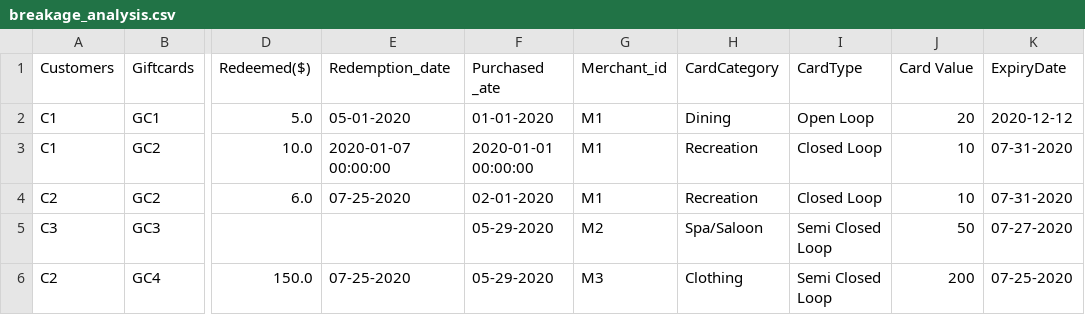
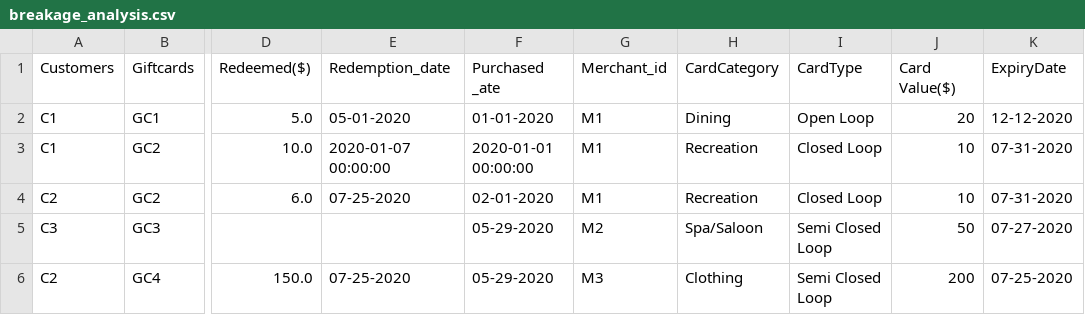
Before and after one commit to AlbinDavid/Python-basics-and-Data-Science-, a CSV file: breakage_analysis.csv, drawn as a sheet; only a part is shown, gaps mark what is left out; the diff names each change by its address in the sheet, - before the commit and + after, or states it on an @@ line.

Commit message:
added $ and change the incorrected time

```diff
--- a/breakage_analysis.csv
+++ b/breakage_analysis.csv
-J1: Card Value
+J1: Card Value($)
-K2 (ExpiryDate): 2020-12-12
+K2 (ExpiryDate): 12-12-2020
```
